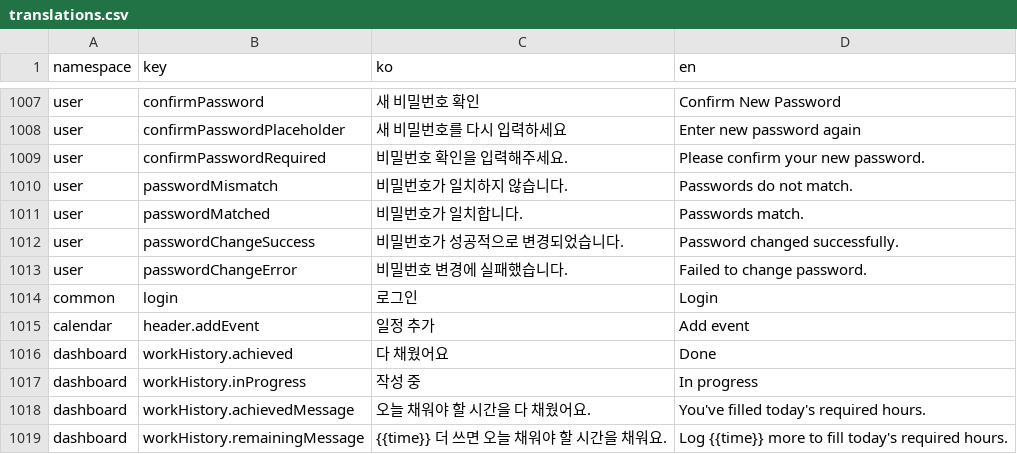
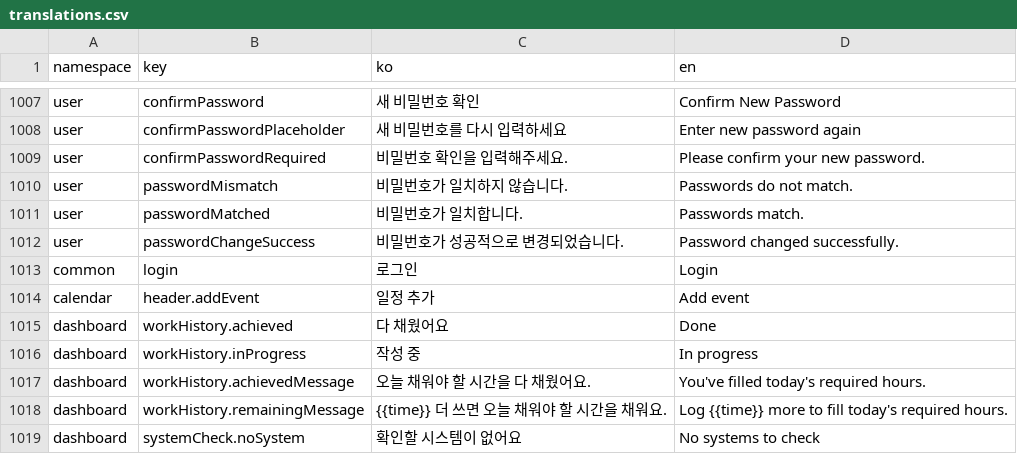
Before and after one commit to lshdainty/groo-ieum-front, a CSV file: i18n/translations.csv, drawn as a sheet; only a part is shown, gaps mark what is left out; the shorter side is filled out with more unchanged rows.

```diff
--- a/i18n/translations.csv
+++ b/i18n/translations.csv
@@ -1012,3 +1012,2 @@ user,passwordMatched,비밀번호가 일치합니다.,Passwords match.
 user,passwordChangeSuccess,비밀번호가 성공적으로 변경되었습니다.,Password changed successfully.
-user,passwordChangeError,비밀번호 변경에 실패했습니다.,Failed to change password.
 common,login,로그인,Login
```
Also changed, not shown: 1 other file.
